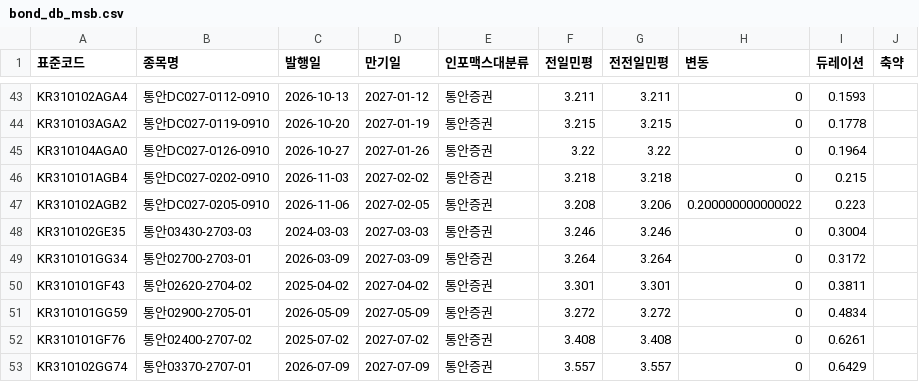
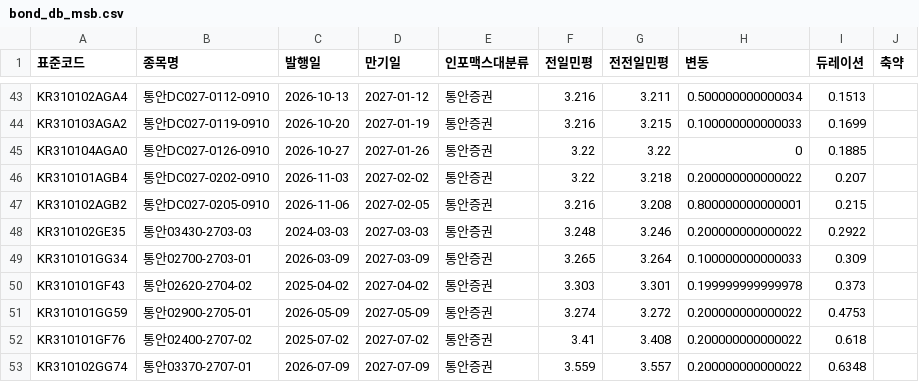
Before and after one commit to kriskang02-max/market_db_dashboard, a CSV file: bond_db_msb.csv, drawn as a sheet; only a part is shown, gaps mark what is left out; the diff covers the shown part only; the diff names each change by its address in the sheet, - before the commit and + after, or states it on an @@ line.

```diff
--- a/bond_db_msb.csv
+++ b/bond_db_msb.csv
-F43 (전일민평): 3.211
+F43 (전일민평): 3.216
-H43 (변동): 0
+H43 (변동): 0.500000000000034
-I43 (듀레이션): 0.1593
+I43 (듀레이션): 0.1513
-F44 (전일민평): 3.215
+F44 (전일민평): 3.216
-H44 (변동): 0
+H44 (변동): 0.100000000000033
-I44 (듀레이션): 0.1778
+I44 (듀레이션): 0.1699
-I45 (듀레이션): 0.1964
+I45 (듀레이션): 0.1885
-F46 (전일민평): 3.218
+F46 (전일민평): 3.22
-H46 (변동): 0
+H46 (변동): 0.200000000000022
-I46 (듀레이션): 0.215
+I46 (듀레이션): 0.207
-F47 (전일민평): 3.208
+F47 (전일민평): 3.216
-G47 (전전일민평): 3.206
+G47 (전전일민평): 3.208
-H47 (변동): 0.200000000000022
+H47 (변동): 0.800000000000001
-I47 (듀레이션): 0.223
+I47 (듀레이션): 0.215
-F48 (전일민평): 3.246
+F48 (전일민평): 3.248
-H48 (변동): 0
+H48 (변동): 0.200000000000022
-I48 (듀레이션): 0.3004
+I48 (듀레이션): 0.2922
-F49 (전일민평): 3.264
+F49 (전일민평): 3.265
-H49 (변동): 0
+H49 (변동): 0.100000000000033
-I49 (듀레이션): 0.3172
+I49 (듀레이션): 0.309
-F50 (전일민평): 3.301
+F50 (전일민평): 3.303
-H50 (변동): 0
+H50 (변동): 0.199999999999978
-I50 (듀레이션): 0.3811
+I50 (듀레이션): 0.373
-F51 (전일민평): 3.272
+F51 (전일민평): 3.274
-H51:H53 (변동): 0
+H51:H53 (변동): 0.200000000000022
-I51 (듀레이션): 0.4834
+I51 (듀레이션): 0.4753
-F52 (전일민평): 3.408
+F52 (전일민평): 3.41
-I52 (듀레이션): 0.6261
+I52 (듀레이션): 0.618
-F53 (전일민평): 3.557
+F53 (전일민평): 3.559
-I53 (듀레이션): 0.6429
+I53 (듀레이션): 0.6348
```
Also changed, not shown: 74 edited cells elsewhere in this file, bond_db_ktb.csv, 5 other files.
